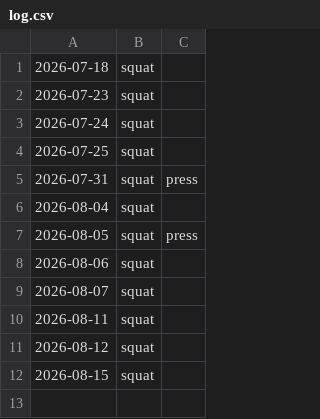
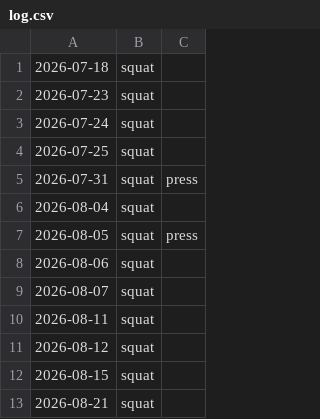
Before and after one commit to Overthane/wyrd-log, a CSV file: data/log.csv, drawn as a sheet.

Commit message:
Log 2026-08-21: squat

```diff
--- a/data/log.csv
+++ b/data/log.csv
@@ -12 +12,2 @@
 2026-08-15,squat
+2026-08-21,squat
```
